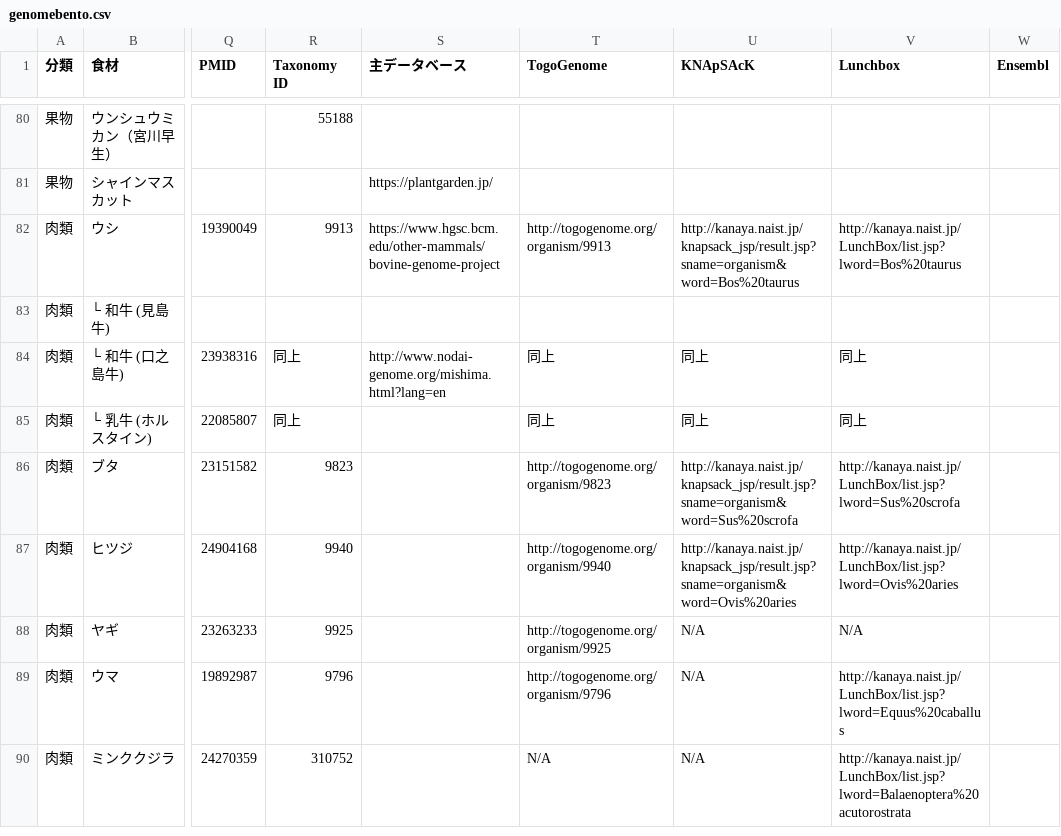
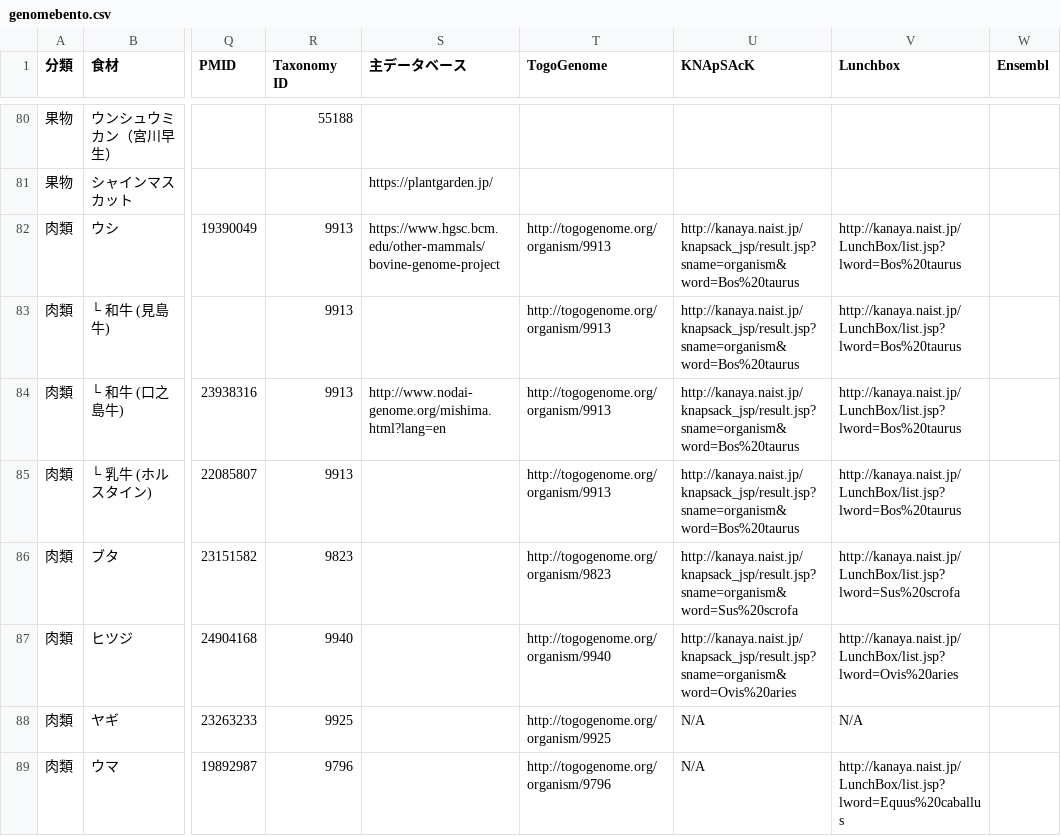
Before and after one commit to ktym/GenomeBento, a CSV file: genomebento.csv, drawn as a sheet; only a part is shown, gaps mark what is left out; the shorter side is filled out with more unchanged rows; the diff covers the shown part only; the diff names each change by its address in the sheet, - before the commit and + after, or states it on an @@ line.

Commit message:
Fixed "same as above" columns by filling the copied values

```diff
--- a/genomebento.csv
+++ b/genomebento.csv
-R83 (Taxonomy ID): (empty)
+R83 (Taxonomy ID): 9913
-T83 (TogoGenome): (empty)
+T83 (TogoGenome): http://togogenome.org/organism/9913
-U83 (KNApSAcK): (empty)
+U83 (KNApSAcK): http://kanaya.naist.jp/knapsack_jsp/result.jsp?sname=organism&word=Bos%20taurus
-V83 (Lunchbox): (empty)
+V83 (Lunchbox): http://kanaya.naist.jp/LunchBox/list.jsp?lword=Bos%20taurus
-R84:R85 (Taxonomy ID): 同上
+R84:R85 (Taxonomy ID): 9913
-T84:T85 (TogoGenome): 同上
+T84:T85 (TogoGenome): http://togogenome.org/organism/9913
-U84:U85 (KNApSAcK): 同上
+U84:U85 (KNApSAcK): http://kanaya.naist.jp/knapsack_jsp/result.jsp?sname=organism&word=Bos%20taurus
-V84:V85 (Lunchbox): 同上
+V84:V85 (Lunchbox): http://kanaya.naist.jp/LunchBox/list.jsp?lword=Bos%20taurus
```
Also changed, not shown: 36 edited cells elsewhere in this file.
